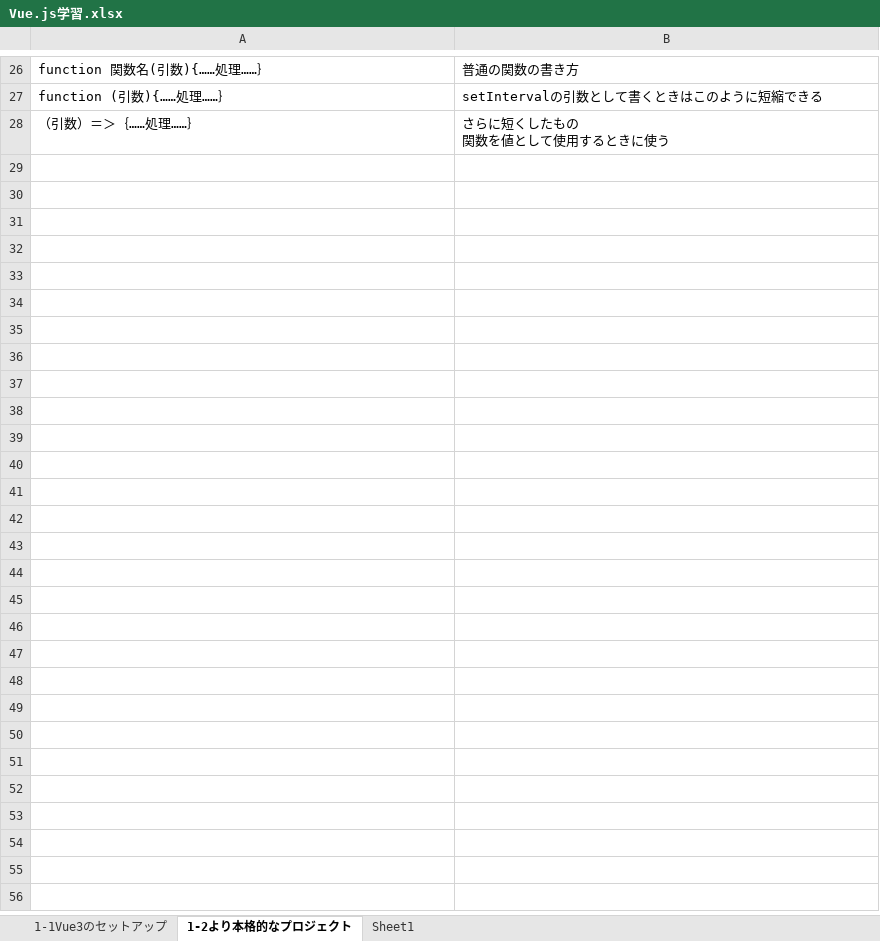
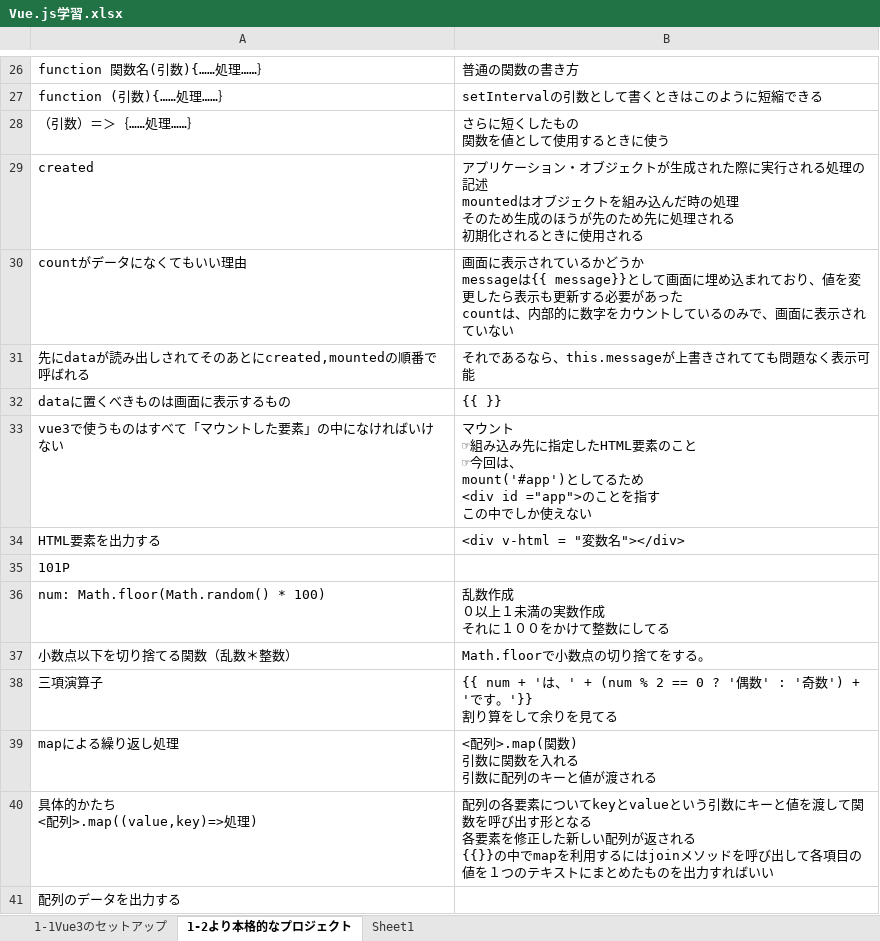
Before and after one commit to akagiryohei/LearningVue.js, an Excel workbook: Vue.js学習.xlsx, sheet 1-2より本格的なプロジェクト, drawn as a sheet; only a part is shown, gaps mark what is left out; values as stored, in another font and other column widths than the file's, no borders; ↵ is a line break in a cell; the diff names each change by its address in the sheet, - before the commit and + after, or states it on an @@ line.

```diff
--- a/Vue.js学習.xlsx (sheet 1-2より本格的なプロジェクト)
+++ b/Vue.js学習.xlsx (sheet 1-2より本格的なプロジェクト)
+row 29: created | アプリケーション・オブジェクトが生成された際に実行される処理の記述 ↵ mountedはオブジェクトを組み込んだ時の処理 ↵ そのため生成のほうが先のため先に処理される ↵ 初期化されるときに使用される
+row 30: countがデータになくてもいい理由 | 画面に表示されているかどうか ↵ messageは{{ message}}として画面に埋め込まれており、値を変更したら表示も更新する必要があった ↵ countは、内部的に数字をカウントしているのみで、画面に表示されていない
+row 31: 先にdataが読み出しされてそのあとにcreated,mountedの順番で呼ばれる | それであるなら、this.messageが上書きされてても問題なく表示可能
+row 32: dataに置くべきものは画面に表示するもの | {{ }}
+row 33: vue3で使うものはすべて「マウントした要素」の中になければいけない | マウント ↵ ☞組み込み先に指定したHTML要素のこと ↵ ☞今回は、 ↵ mount('#app')としてるため ↵ <div id ="app">のことを指す ↵ この中でしか使えない
+row 34: HTML要素を出力する | <div v-html = "変数名"></div>
+row 35: 101P
+row 36: num: Math.floor(Math.random() * 100) | 乱数作成 ↵ ０以上１未満の実数作成 ↵ それに１００をかけて整数にしてる
+row 37: 小数点以下を切り捨てる関数（乱数＊整数） | Math.floorで小数点の切り捨てをする。
+row 38: 三項演算子 | {{ num + 'は、' + (num % 2 == 0 ? '偶数' : '奇数') + 'です。'}} ↵ 割り算をして余りを見てる
+row 39: mapによる繰り返し処理 | <配列>.map(関数) ↵ 引数に関数を入れる ↵ 引数に配列のキーと値が渡される
+row 40: 具体的かたち ↵ <配列>.map((value,key)=>処理) | 配列の各要素についてkeyとvalueという引数にキーと値を渡して関数を呼び出す形となる ↵ 各要素を修正した新しい配列が返される ↵ {{}}の中でmapを利用するにはjoinメソッドを呼び出して各項目の値を１つのテキストにまとめたものを出力すればいい
+row 41: 配列のデータを出力する
```
Also changed, not shown: 1 other file.
